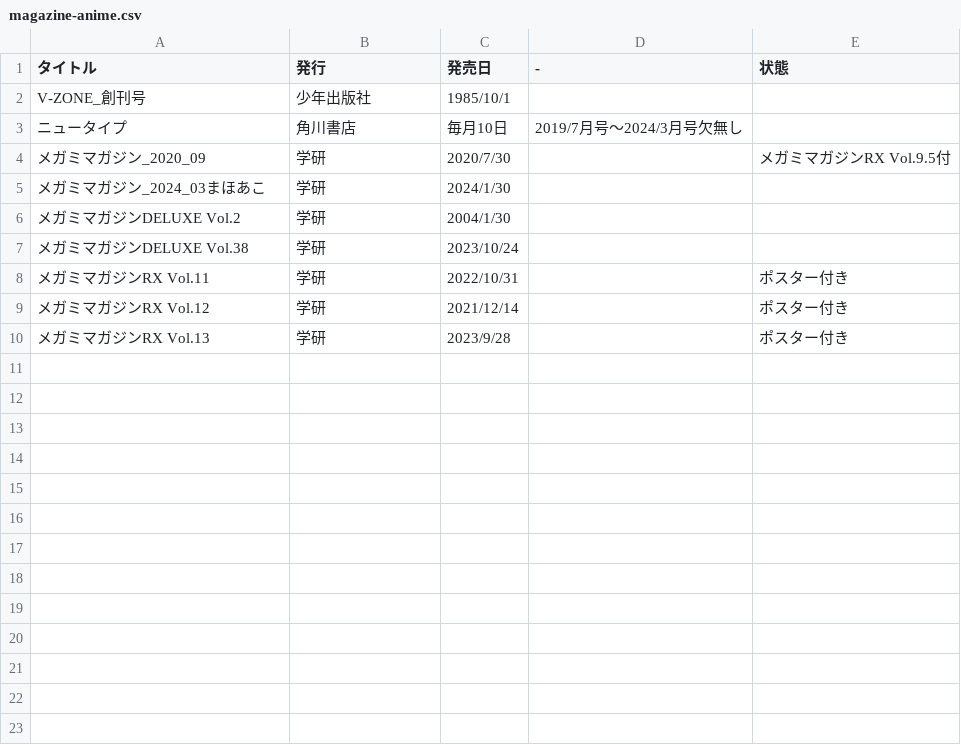
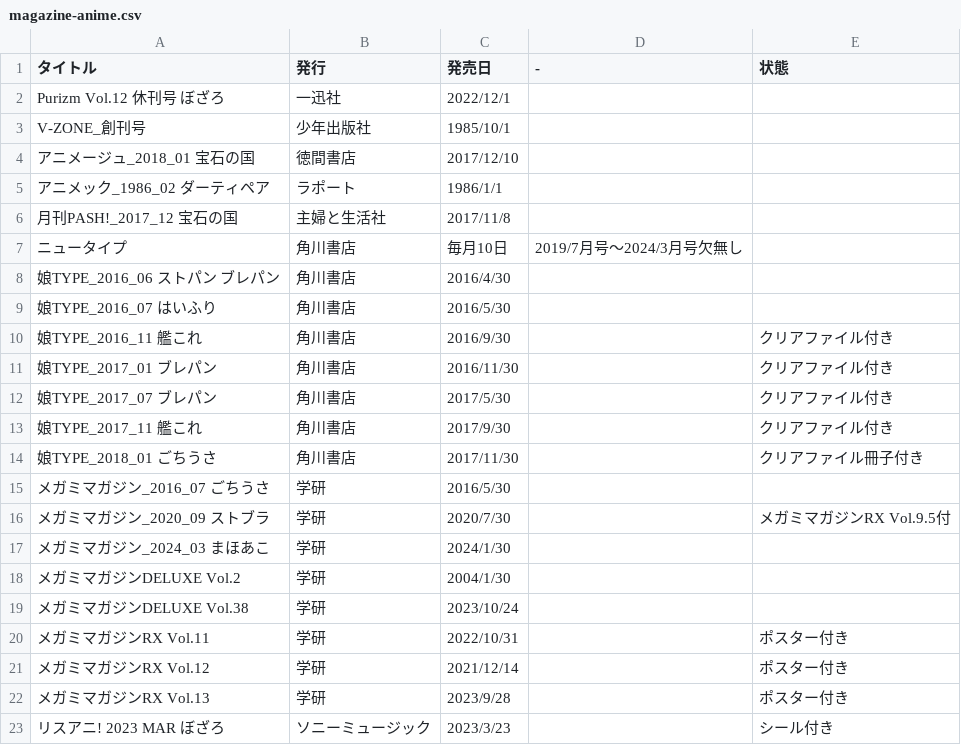
Before and after one commit to tutinoko364/collection-list, a CSV file: table-file/magazine/magazine-anime.csv, drawn as a sheet.

```diff
--- a/table-file/magazine/magazine-anime.csv
+++ b/table-file/magazine/magazine-anime.csv
@@ -1,6 +1,18 @@
 タイトル,発行,発売日,-,状態
+Purizm Vol.12 休刊号 ぼざろ,一迅社,2022/12/1,,
 V-ZONE_創刊号,少年出版社,1985/10/1,,
+アニメージュ_2018_01 宝石の国,徳間書店,2017/12/10,,
+アニメック_1986_02 ダーティペア,ラポート,1986/1/1,,
+月刊PASH!_2017_12 宝石の国,主婦と生活社,2017/11/8,,
 ニュータイプ,角川書店,毎月10日,2019/7月号～2024/3月号欠無し,
-メガミマガジン_2020_09,学研,2020/7/30,,メガミマガジンRX Vol.9.5付
-メガミマガジン_2024_03まほあこ,学研,2024/1/30,,
+娘TYPE_2016_06 ストパン ブレパン,角川書店,2016/4/30,,
+娘TYPE_2016_07 はいふり,角川書店,2016/5/30,,
+娘TYPE_2016_11 艦これ,角川書店,2016/9/30,,クリアファイル付き
+娘TYPE_2017_01 ブレパン,角川書店,2016/11/30,,クリアファイル付き
+娘TYPE_2017_07 ブレパン,角川書店,2017/5/30,,クリアファイル付き
+娘TYPE_2017_11 艦これ,角川書店,2017/9/30,,クリアファイル付き
+娘TYPE_2018_01 ごちうさ,角川書店,2017/11/30,,クリアファイル冊子付き
+メガミマガジン_2016_07 ごちうさ,学研,2016/5/30,,
+メガミマガジン_2020_09 ストブラ,学研,2020/7/30,,メガミマガジンRX Vol.9.5付
+メガミマガジン_2024_03 まほあこ,学研,2024/1/30,,
 メガミマガジンDELUXE Vol.2,学研,2004/1/30,,
@@ -10 +22,2 @@ V-ZONE_創刊号,少年出版社,1985/10/1,,
 メガミマガジンRX Vol.13,学研,2023/9/28,,ポスター付き
+リスアニ! 2023 MAR ぼざろ,ソニーミュージック,2023/3/23,,シール付き
```
Also changed, not shown: table-file/comic/comic-adult.csv, table-file/magazine/magazine-etc.csv, 21 other files.
